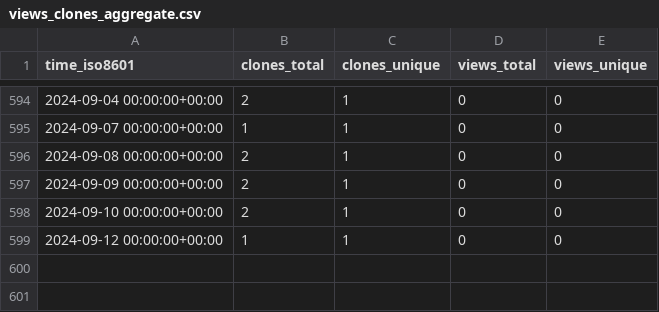
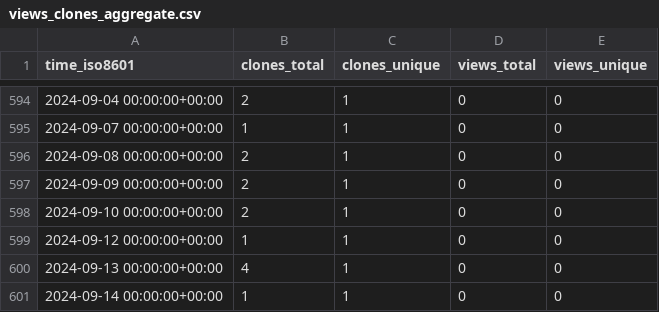
Before and after one commit to vincent-noel/MaBoSS-env-2.0, a CSV file: vincent-noel/MaBoSS-env-2.0/ghrs-data/views_clones_aggregate.csv, drawn as a sheet; only a part is shown, gaps mark what is left out.

```diff
--- a/vincent-noel/MaBoSS-env-2.0/ghrs-data/views_clones_aggregate.csv
+++ b/vincent-noel/MaBoSS-env-2.0/ghrs-data/views_clones_aggregate.csv
@@ -599 +599,3 @@ time_iso8601,clones_total,clones_unique,views_total,views_unique
 2024-09-12 00:00:00+00:00,1,1,0,0
+2024-09-13 00:00:00+00:00,4,1,0,0
+2024-09-14 00:00:00+00:00,1,1,0,0
```
Also changed, not shown: 1 other file.
